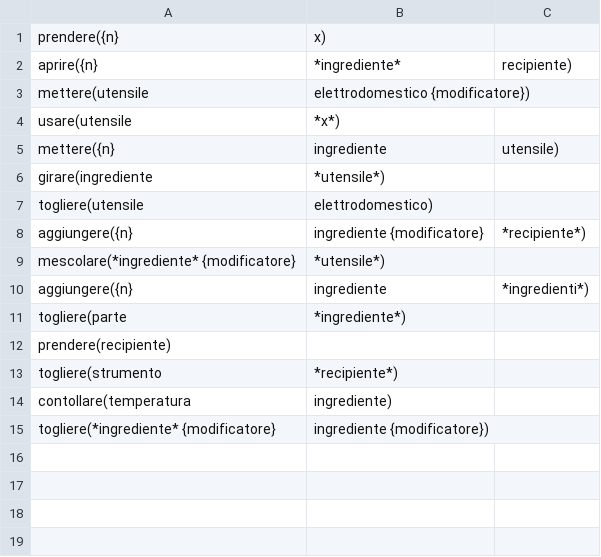
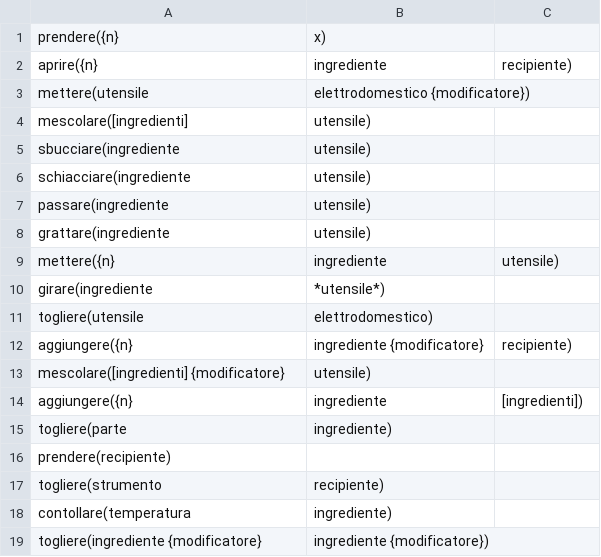
Before and after one commit to evalitaunina/SUGAR_Corpus, a CSV file: SUGAR_Corpus/templates_actions.csv, drawn as a sheet.

Commit message:
Evalit_Unina
First commit

```diff
--- a/SUGAR_Corpus/templates_actions.csv
+++ b/SUGAR_Corpus/templates_actions.csv
@@ -1,5 +1,9 @@
 prendere({n}, x)
-aprire({n}, *ingrediente*, recipiente)
+aprire({n}, ingrediente, recipiente)
 mettere(utensile, elettrodomestico {modificatore})
-usare(utensile, *x*)
+mescolare([ingredienti], utensile)
+sbucciare(ingrediente, utensile)
+schiacciare(ingrediente, utensile)
+passare(ingrediente, utensile)
+grattare(ingrediente, utensile)
 mettere({n}, ingrediente, utensile)
@@ -7,9 +11,9 @@ girare(ingrediente, *utensile*)
 togliere(utensile, elettrodomestico)
-aggiungere({n}, ingrediente {modificatore}, *recipiente*)
-mescolare(*ingrediente* {modificatore}, *utensile*)
-aggiungere({n}, ingrediente, *ingredienti*)
-togliere(parte, *ingrediente*)
+aggiungere({n}, ingrediente {modificatore}, recipiente)
+mescolare([ingredienti] {modificatore}, utensile)
+aggiungere({n}, ingrediente, [ingredienti])
+togliere(parte, ingrediente)
 prendere(recipiente)
-togliere(strumento, *recipiente*)
+togliere(strumento, recipiente)
 contollare(temperatura, ingrediente)
-togliere(*ingrediente* {modificatore}, ingrediente {modificatore})
+togliere(ingrediente {modificatore}, ingrediente {modificatore})
```
